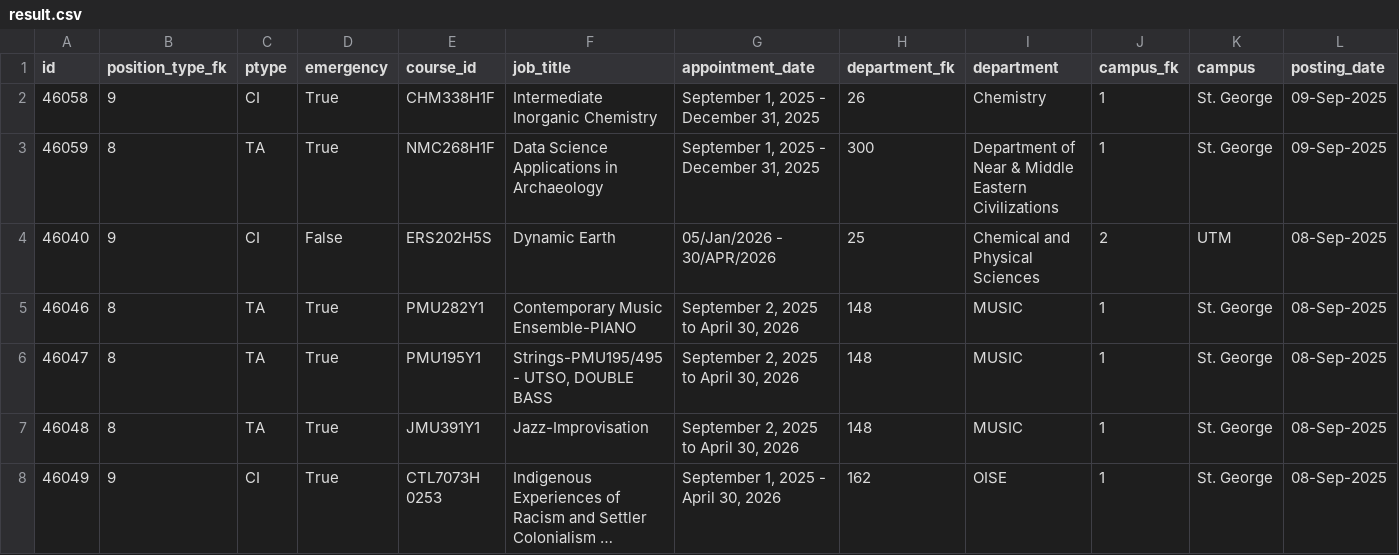
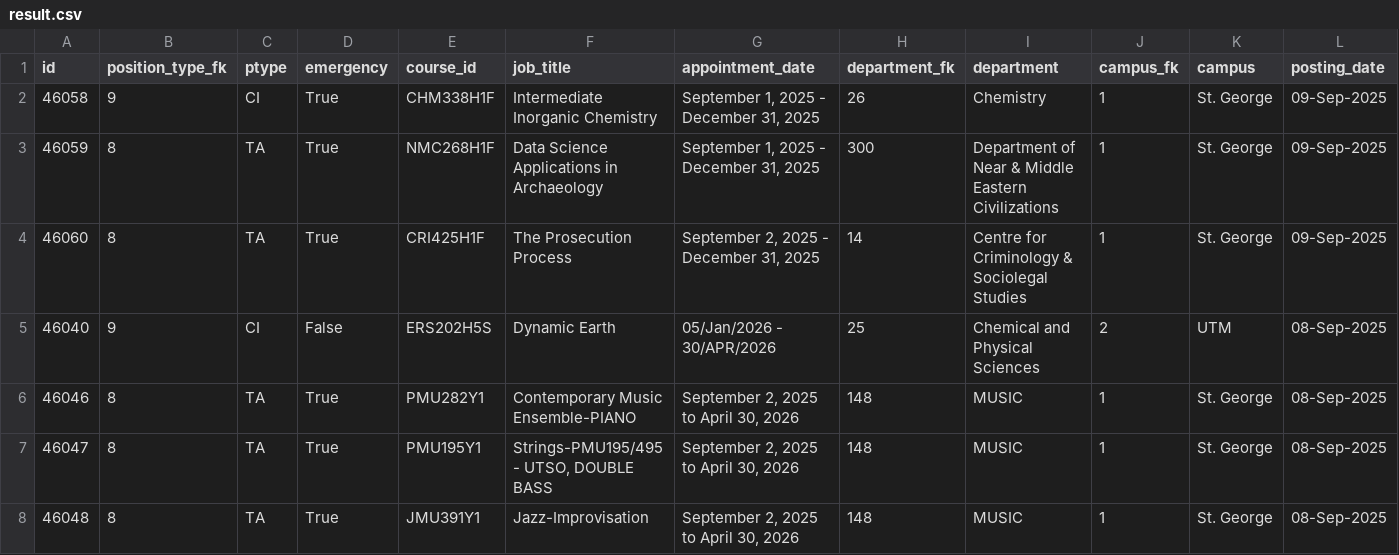
Before and after one commit to Nathan903/unit1.hrandequity.utoronto.ca, a CSV file: result.csv, drawn as a sheet; only a part is shown; the shorter side is filled out with more unchanged rows; long unchanged cells end in …; rows hold the shown columns only; the diff names each change by its address in the sheet, - before the commit and + after, or states it on an @@ line.

```diff
--- a/result.csv
+++ b/result.csv
+row 4: 46060 | 8 | TA | True | CRI425H1F | The Prosecution Process | September 2, 2025 - December 31, 2025 | 14 | Centre for Criminology & Sociolegal Studies | 1 | St. George | 09-Sep-2025
```
Also changed, not shown: 1 other file.
